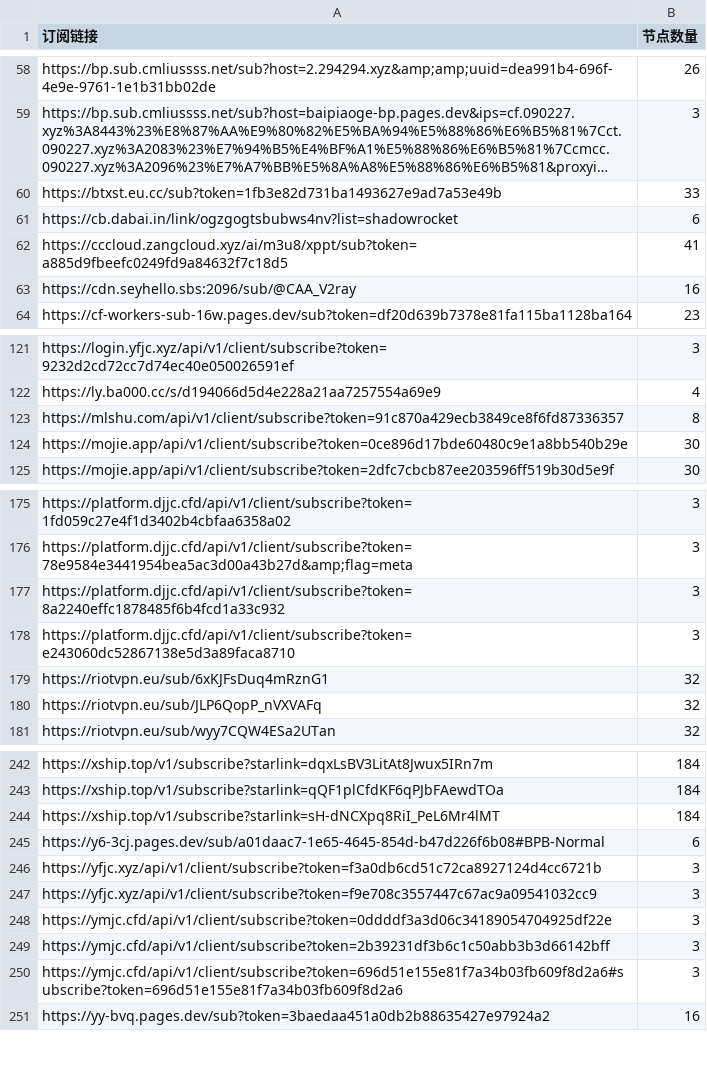
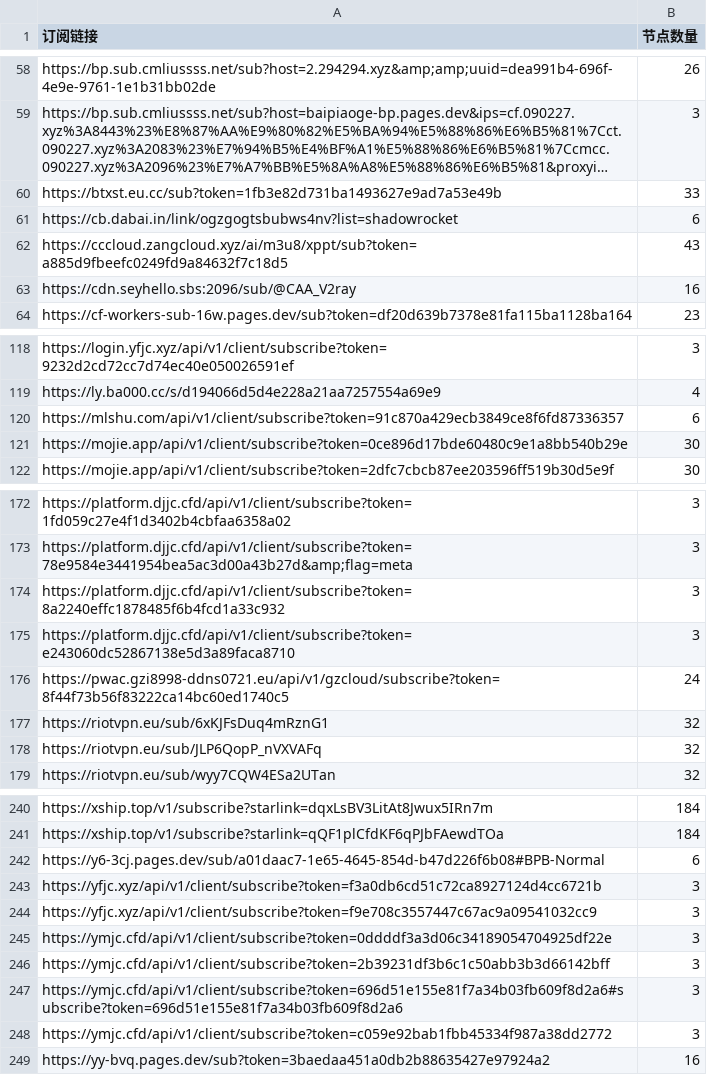
Before and after one commit to ipenwrt/crawler, a CSV file: sub_parser.csv, drawn as a sheet; only a part is shown, gaps mark what is left out; long unchanged cells end in …; the diff covers the shown part only.

```diff
--- a/sub_parser.csv
+++ b/sub_parser.csv
@@ -61,3 +61,3 @@ https://btxst.eu.cc/sub?token=1fb3e82d731ba1493627e9ad7a53e49b,33
 https://cb.dabai.in/link/ogzgogtsbubws4nv?list=shadowrocket,6
-https://cccloud.zangcloud.xyz/ai/m3u8/xppt/sub?token=a885d9fbeefc0249fd9a84632f7c18d5,41
+https://cccloud.zangcloud.xyz/ai/m3u8/xppt/sub?token=a885d9fbeefc0249fd9a84632f7c18d5,43
 https://cdn.seyhello.sbs:2096/sub/@CAA_V2ray,16
@@ -122,3 +119,3 @@ https://login.yfjc.xyz/api/v1/client/subscribe?token=9232d2cd72cc7d74ec40e050026
 https://ly.ba000.cc/s/d194066d5d4e228a21aa7257554a69e9,4
-https://mlshu.com/api/v1/client/subscribe?token=91c870a429ecb3849ce8f6fd87336357,8
+https://mlshu.com/api/v1/client/subscribe?token=91c870a429ecb3849ce8f6fd87336357,6
 https://mojie.app/api/v1/client/subscribe?token=0ce896d17bde60480c9e1a8bb540b29e,30
@@ -178,2 +175,3 @@ https://platform.djjc.cfd/api/v1/client/subscribe?token=8a2240effc1878485f6b4fcd
 https://platform.djjc.cfd/api/v1/client/subscribe?token=e243060dc52867138e5d3a89faca8710,3
+https://pwac.gzi8998-ddns0721.eu/api/v1/gzcloud/subscribe?token=8f44f73b56f83222ca14bc60ed1740c5,24
 https://riotvpn.eu/sub/6xKJFsDuq4mRznG1,32
@@ -243,3 +241,2 @@ https://xship.top/v1/subscribe?starlink=dqxLsBV3LitAt8Jwux5IRn7m,184
 https://xship.top/v1/subscribe?starlink=qQF1plCfdKF6qPJbFAewdTOa,184
-https://xship.top/v1/subscribe?starlink=sH-dNCXpq8RiI_PeL6Mr4lMT,184
 https://y6-3cj.pages.dev/sub/a01daac7-1e65-4645-854d-b47d226f6b08#BPB-Normal,6
@@ -250,2 +247,3 @@ https://ymjc.cfd/api/v1/client/subscribe?token=2b39231df3b6c1c50abb3b3d66142bff,
 https://ymjc.cfd/api/v1/client/subscribe?token=696d51e155e81f7a34b03fb609f8d2a6#subscribe?token=696d51e155e81f7a34b03fb609f8d2a6,3
+https://ymjc.cfd/api/v1/client/subscribe?token=c059e92bab1fbb45334f987a38dd2772,3
 https://yy-bvq.pages.dev/sub?token=3baedaa451a0db2b88635427e97924a2,16
```
Also changed, not shown: 7 added rows, 10 removed rows and 14 edited cells elsewhere in this file, 3 other files.
